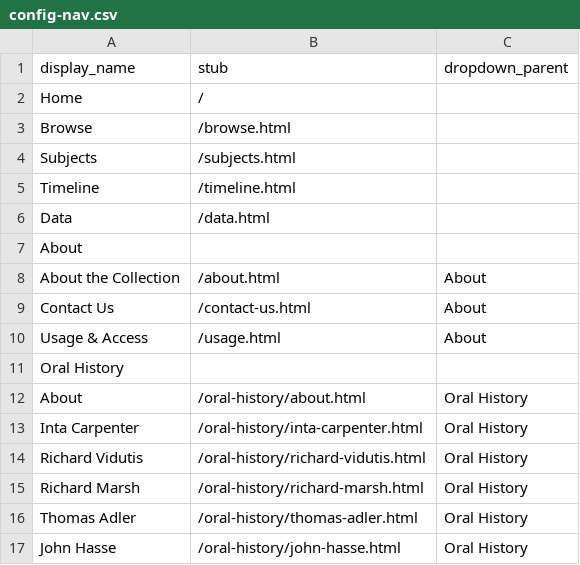
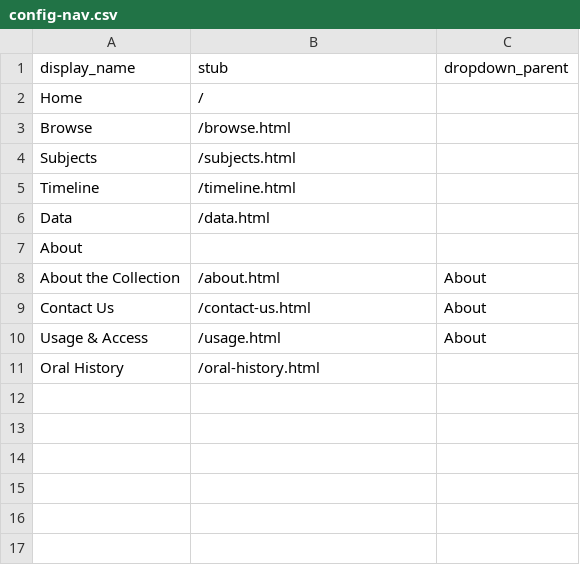
Before and after one commit to Julie21999/iu-the-gary-project, a CSV file: _data/config-nav.csv, drawn as a sheet.

```diff
--- a/_data/config-nav.csv
+++ b/_data/config-nav.csv
@@ -10,8 +10,2 @@ Contact Us,/contact-us.html,About
 Usage & Access,/usage.html,About
-Oral History,,
-About,/oral-history/about.html,Oral History
-Inta Carpenter,/oral-history/inta-carpenter.html,Oral History
-Richard Vidutis,/oral-history/richard-vidutis.html,Oral History
-Richard Marsh,/oral-history/richard-marsh.html,Oral History
-Thomas Adler,/oral-history/thomas-adler.html,Oral History
-John Hasse,/oral-history/john-hasse.html,Oral History
+Oral History,/oral-history.html,
```
Also changed, not shown: 10 other files.
